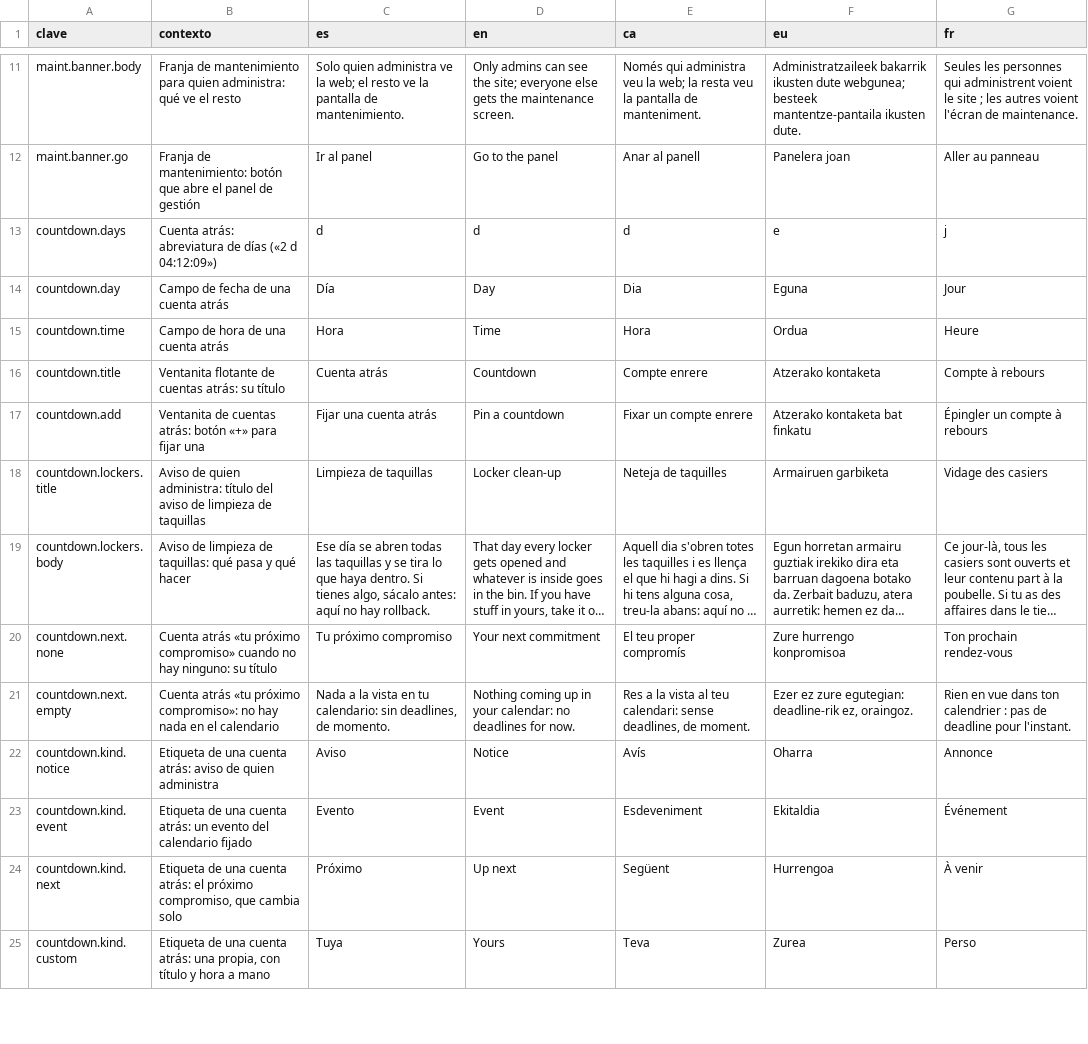
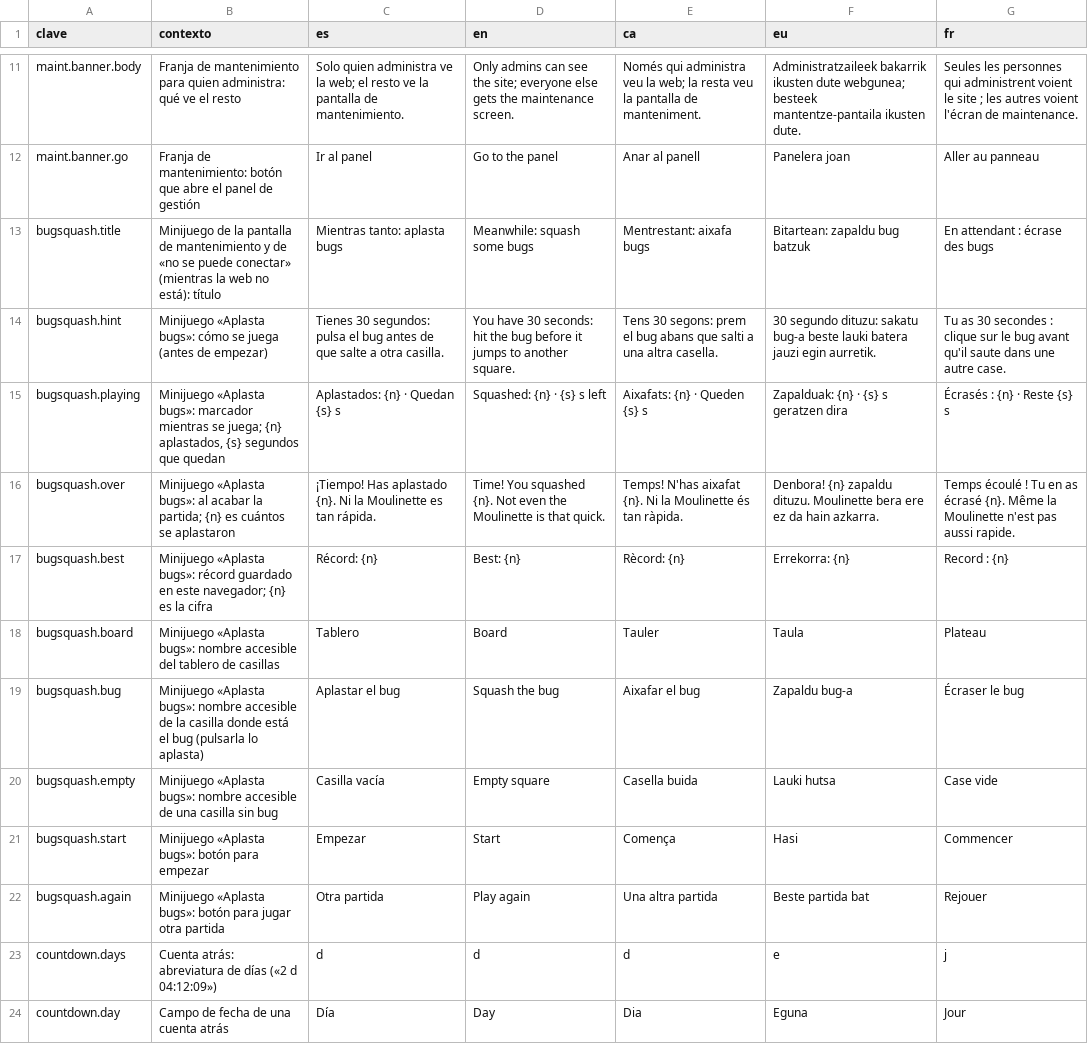
Before and after one commit to ALRO-GM/sanatorio-42, a CSV file: apps/web/src/shared/i18n/textos/avisos.csv, drawn as a sheet; only a part is shown, gaps mark what is left out; the shorter side is filled out with more unchanged rows; long unchanged cells end in …; the diff names each change by its address in the sheet, - before the commit and + after, or states it on an @@ line.

Commit message:
Buzón: foto del perfil en grande, nombres enlazados, pestañas que no se salen y minijuego en la espera
- #118: con ratón, las secciones de la cabecera pasan a otra fila si no caben,
  en todos los estilos (en táctil siguen deslizándose).
- #105: la foto de la cabecera del perfil se pulsa para verla en grande.
- #102: en «Con quién más» de la red del perfil, cada nombre lleva a su perfil.
- #111 y #116: Code Clicker con cifras más grandes y textos sin género.
- #76: «Abrir en el calendario» en pizarras y grupos de sprint, con su ficha.
- #80: estadísticas del Pomodoro también entre dos fechas elegidas a mano.
- #92: el aviso para otros campus pide 10 personas para añadirlo y 50 para el idioma.
- #104: «Aplasta bugs» en mantenimiento y en «no se puede conectar»; durante
  un despliegue el service worker sirve la portada guardada.
- #113: docs/privacidad-mensajes.md con lo que exige la ley y un plan propuesto.

```diff
--- a/apps/web/src/shared/i18n/textos/avisos.csv
+++ b/apps/web/src/shared/i18n/textos/avisos.csv
+row 13: bugsquash.title | Minijuego de la pantalla de mantenimiento y de «no se puede conectar» (mientras la web no está): título | Mientras tanto: aplasta bugs | Meanwhile: squash some bugs | Mentrestant: aixafa bugs | Bitartean: zapaldu bug batzuk | En attendant : écrase des bugs
+row 14: bugsquash.hint | Minijuego «Aplasta bugs»: cómo se juega (antes de empezar) | Tienes 30 segundos: pulsa el bug antes de que salte a otra casilla. | You have 30 seconds: hit the bug before it jumps to another square. | Tens 30 segons: prem el bug abans que salti a una altra casella. | 30 segundo dituzu: sakatu bug-a beste lauki batera jauzi egin aurretik. | Tu as 30 secondes : clique sur le bug avant qu'il saute dans une autre case.
+row 15: bugsquash.playing | Minijuego «Aplasta bugs»: marcador mientras se juega; {n} aplastados, {s} segundos que quedan | Aplastados: {n} · Quedan {s} s | Squashed: {n} · {s} s left | Aixafats: {n} · Queden {s} s | Zapalduak: {n} · {s} s geratzen dira | Écrasés : {n} · Reste {s} s
+row 16: bugsquash.over | Minijuego «Aplasta bugs»: al acabar la partida; {n} es cuántos se aplastaron | ¡Tiempo! Has aplastado {n}. Ni la Moulinette es tan rápida. | Time! You squashed {n}. Not even the Moulinette is that quick. | Temps! N'has aixafat {n}. Ni la Moulinette és tan ràpida. | Denbora! {n} zapaldu dituzu. Moulinette bera ere ez da hain azkarra. | Temps écoulé ! Tu en as écrasé {n}. Même la Moulinette n'est pas aussi rapide.
+row 17: bugsquash.best | Minijuego «Aplasta bugs»: récord guardado en este navegador; {n} es la cifra | Récord: {n} | Best: {n} | Rècord: {n} | Errekorra: {n} | Record : {n}
+row 18: bugsquash.board | Minijuego «Aplasta bugs»: nombre accesible del tablero de casillas | Tablero | Board | Tauler | Taula | Plateau
+row 19: bugsquash.bug | Minijuego «Aplasta bugs»: nombre accesible de la casilla donde está el bug (pulsarla lo aplasta) | Aplastar el bug | Squash the bug | Aixafar el bug | Zapaldu bug-a | Écraser le bug
+row 20: bugsquash.empty | Minijuego «Aplasta bugs»: nombre accesible de una casilla sin bug | Casilla vacía | Empty square | Casella buida | Lauki hutsa | Case vide
+row 21: bugsquash.start | Minijuego «Aplasta bugs»: botón para empezar | Empezar | Start | Comença | Hasi | Commencer
+row 22: bugsquash.again | Minijuego «Aplasta bugs»: botón para jugar otra partida | Otra partida | Play again | Una altra partida | Beste partida bat | Rejouer
```
Also changed, not shown: apps/web/src/shared/i18n/textos/comun.csv, apps/web/src/shared/i18n/textos/expediente.csv, 45 other files.
